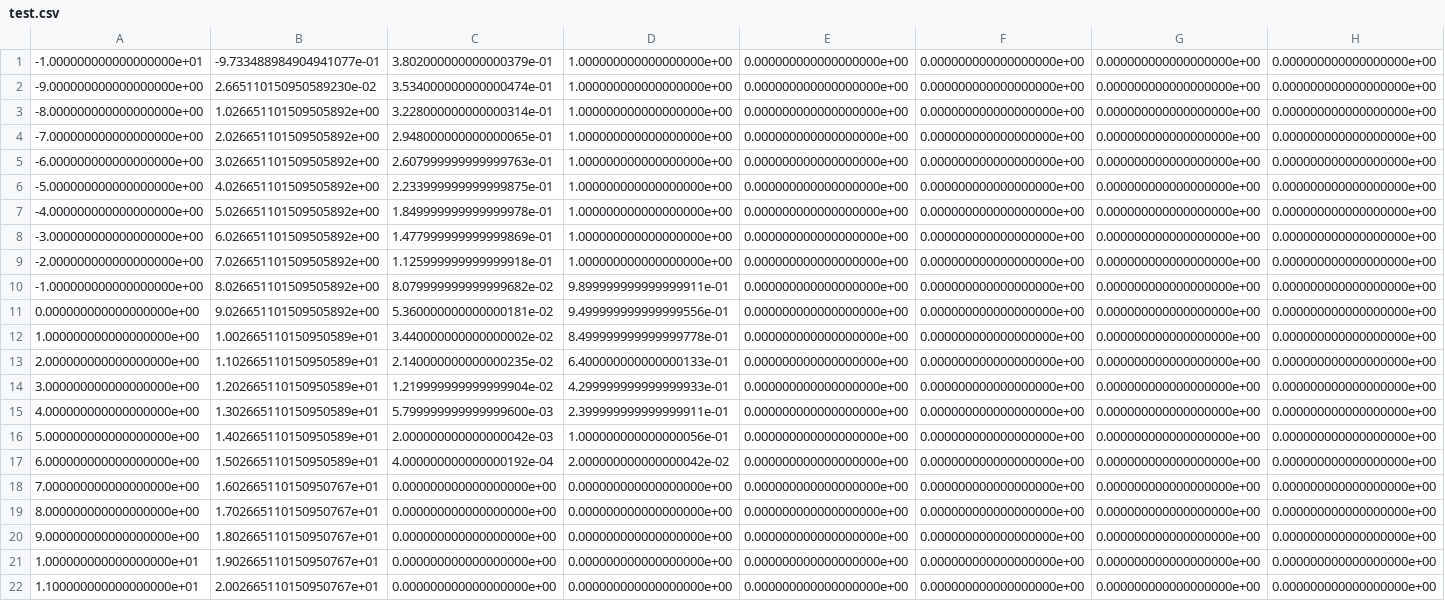
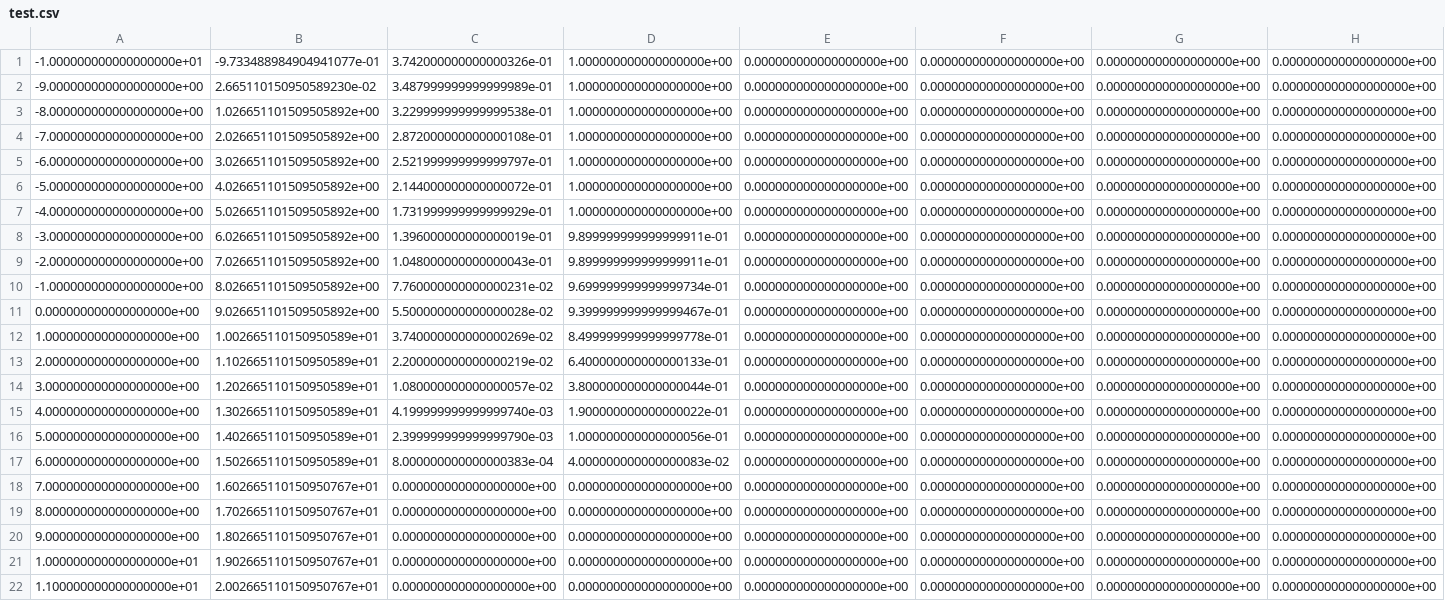
Before and after one commit to LELEC210X/LELEC210X, a CSV file: test.csv, drawn as a sheet; only a part is shown; the diff names each change by its address in the sheet, - before the commit and + after, or states it on an @@ line.

```diff
--- a/test.csv
+++ b/test.csv
-C1: 3.802000000000000379e-01
+C1: 3.742000000000000326e-01
-C2: 3.534000000000000474e-01
+C2: 3.487999999999999989e-01
-C3: 3.228000000000000314e-01
+C3: 3.229999999999999538e-01
-C4: 2.948000000000000065e-01
+C4: 2.872000000000000108e-01
-C5: 2.607999999999999763e-01
+C5: 2.521999999999999797e-01
-C6: 2.233999999999999875e-01
+C6: 2.144000000000000072e-01
-C7: 1.849999999999999978e-01
+C7: 1.731999999999999929e-01
-C8: 1.477999999999999869e-01
+C8: 1.396000000000000019e-01
-D8:D9: 1.000000000000000000e+00
+D8:D9: 9.899999999999999911e-01
-C9: 1.125999999999999918e-01
+C9: 1.048000000000000043e-01
-C10: 8.079999999999999682e-02
+C10: 7.760000000000000231e-02
-D10: 9.899999999999999911e-01
+D10: 9.699999999999999734e-01
-C11: 5.360000000000000181e-02
+C11: 5.500000000000000028e-02
-D11: 9.499999999999999556e-01
+D11: 9.399999999999999467e-01
-C12: 3.440000000000000002e-02
+C12: 3.740000000000000269e-02
-C13: 2.140000000000000235e-02
+C13: 2.200000000000000219e-02
-C14: 1.219999999999999904e-02
+C14: 1.080000000000000057e-02
-D14: 4.299999999999999933e-01
+D14: 3.800000000000000044e-01
-C15: 5.799999999999999600e-03
+C15: 4.199999999999999740e-03
-D15: 2.399999999999999911e-01
+D15: 1.900000000000000022e-01
-C16: 2.000000000000000042e-03
+C16: 2.399999999999999790e-03
-C17: 4.000000000000000192e-04
+C17: 8.000000000000000383e-04
-D17: 2.000000000000000042e-02
+D17: 4.000000000000000083e-02
```
Also changed, not shown: 1 other file.
